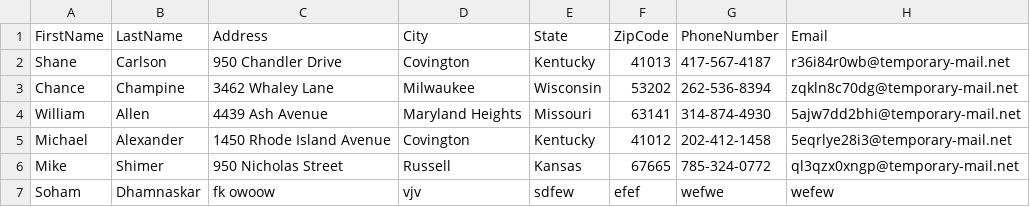
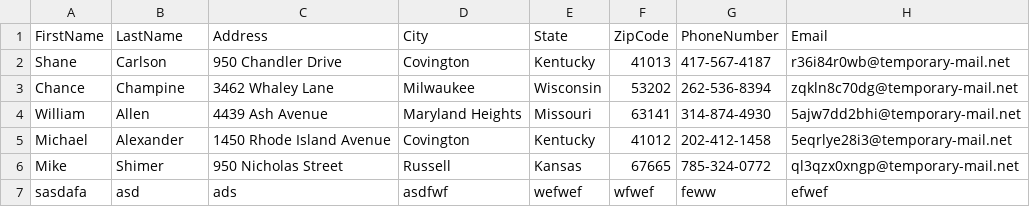
Before and after one commit to curious24by7/AddressBook, a CSV file: AddressBook/Files/StoredContactTable.csv, drawn as a sheet; removed rows and columns are numbered as before the commit, all else as after; the diff names each change by its address in the sheet, - before the commit and + after, or states it on an @@ line.

Commit message:
[soham]Added:ReadFromCSV

```diff
--- a/AddressBook/Files/StoredContactTable.csv
+++ b/AddressBook/Files/StoredContactTable.csv
-row 7: Soham | Dhamnaskar | fk owoow | vjv | sdfew | efef | wefwe | wefew
+row 7: sasdafa | asd | ads | asdfwf | wefwef | wfwef | feww | efwef
```
Also changed, not shown: 4 other files.
